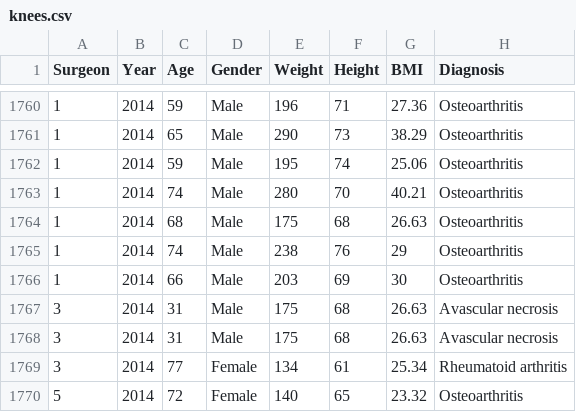
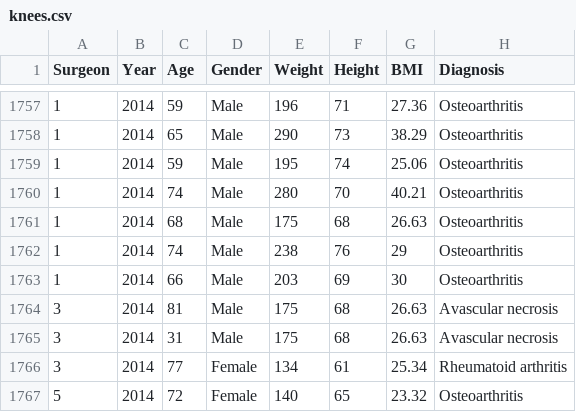
Before and after one commit to ergitikajain/dataAnalysisProj, a CSV file: dataAnalysisProj/knees.csv, drawn as a sheet; only a part is shown, gaps mark what is left out; addresses are those after the commit; the diff covers the shown part only; the diff names each change by its address in the sheet, - before the commit and + after, or states it on an @@ line.

```diff
--- a/dataAnalysisProj/knees.csv
+++ b/dataAnalysisProj/knees.csv
-C1764 (Age): 31
+C1764 (Age): 81
```
Also changed, not shown: 3 removed rows and 5 edited cells elsewhere in this file, 9 other files.
